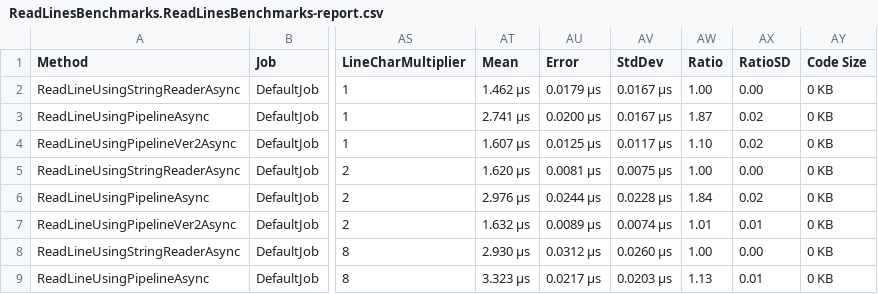
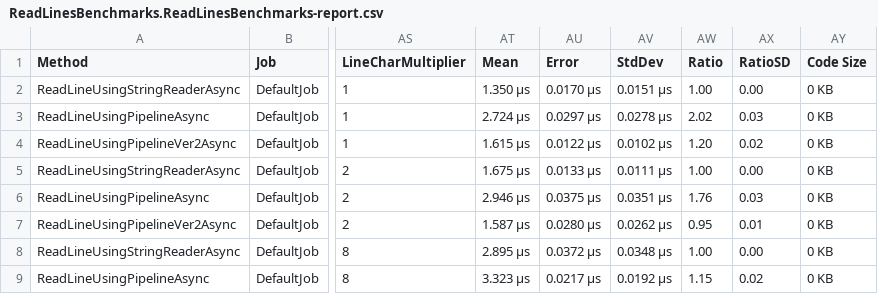
Before and after one commit to jphiggs/Benchmarks, a CSV file: Pipelines/bin/Release/net6.0/BenchmarkDotNet.Artifacts/results/ReadLinesBenchmarks.ReadLinesBenchmarks-report.csv, drawn as a sheet; only a part is shown, gaps mark what is left out; the diff covers the shown part only; the diff names each change by its address in the sheet, - before the commit and + after, or states it on an @@ line.

```diff
--- a/Pipelines/bin/Release/net6.0/BenchmarkDotNet.Artifacts/results/ReadLinesBenchmarks.ReadLinesBenchmarks-report.csv
+++ b/Pipelines/bin/Release/net6.0/BenchmarkDotNet.Artifacts/results/ReadLinesBenchmarks.ReadLinesBenchmarks-report.csv
-AT2 (Mean): 1.462 μs
+AT2 (Mean): 1.350 μs
-AU2 (Error): 0.0179 μs
+AU2 (Error): 0.0170 μs
-AV2 (StdDev): 0.0167 μs
+AV2 (StdDev): 0.0151 μs
-AT3 (Mean): 2.741 μs
+AT3 (Mean): 2.724 μs
-AU3 (Error): 0.0200 μs
+AU3 (Error): 0.0297 μs
-AV3 (StdDev): 0.0167 μs
+AV3 (StdDev): 0.0278 μs
-AW3 (Ratio): 1.87
+AW3 (Ratio): 2.02
-AX3 (RatioSD): 0.02
+AX3 (RatioSD): 0.03
-AT4 (Mean): 1.607 μs
+AT4 (Mean): 1.615 μs
-AU4 (Error): 0.0125 μs
+AU4 (Error): 0.0122 μs
-AV4 (StdDev): 0.0117 μs
+AV4 (StdDev): 0.0102 μs
-AW4 (Ratio): 1.10
+AW4 (Ratio): 1.20
-AT5 (Mean): 1.620 μs
+AT5 (Mean): 1.675 μs
-AU5 (Error): 0.0081 μs
+AU5 (Error): 0.0133 μs
-AV5 (StdDev): 0.0075 μs
+AV5 (StdDev): 0.0111 μs
-AT6 (Mean): 2.976 μs
+AT6 (Mean): 2.946 μs
-AU6 (Error): 0.0244 μs
+AU6 (Error): 0.0375 μs
-AV6 (StdDev): 0.0228 μs
+AV6 (StdDev): 0.0351 μs
-AW6 (Ratio): 1.84
+AW6 (Ratio): 1.76
-AX6 (RatioSD): 0.02
+AX6 (RatioSD): 0.03
-AT7 (Mean): 1.632 μs
+AT7 (Mean): 1.587 μs
-AU7 (Error): 0.0089 μs
+AU7 (Error): 0.0280 μs
-AV7 (StdDev): 0.0074 μs
+AV7 (StdDev): 0.0262 μs
-AW7 (Ratio): 1.01
+AW7 (Ratio): 0.95
-AT8 (Mean): 2.930 μs
+AT8 (Mean): 2.895 μs
-AU8 (Error): 0.0312 μs
+AU8 (Error): 0.0372 μs
-AV8 (StdDev): 0.0260 μs
+AV8 (StdDev): 0.0348 μs
-AV9 (StdDev): 0.0203 μs
+AV9 (StdDev): 0.0192 μs
-AW9 (Ratio): 1.13
+AW9 (Ratio): 1.15
-AX9 (RatioSD): 0.01
+AX9 (RatioSD): 0.02
```
Also changed, not shown: 14 edited cells elsewhere in this file, 10 other files.
